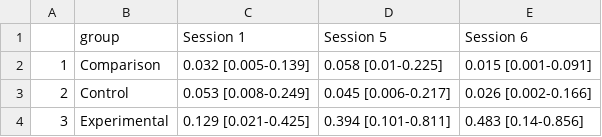
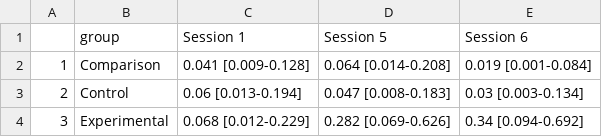
Before and after one commit to kparrish92/grosse_consult, a CSV file: report/param_updated.csv, drawn as a sheet.

```diff
--- a/report/param_updated.csv
+++ b/report/param_updated.csv
@@ -1,4 +1,4 @@
 "","group","Session 1","Session 5","Session 6"
-"1","Comparison","0.032 [0.005-0.139]","0.058 [0.01-0.225]","0.015 [0.001-0.091]"
-"2","Control","0.053 [0.008-0.249]","0.045 [0.006-0.217]","0.026 [0.002-0.166]"
-"3","Experimental","0.129 [0.021-0.425]","0.394 [0.101-0.811]","0.483 [0.14-0.856]"
+"1","Comparison","0.041 [0.009-0.128]","0.064 [0.014-0.208]","0.019 [0.001-0.084]"
+"2","Control","0.06 [0.013-0.194]","0.047 [0.008-0.183]","0.03 [0.003-0.134]"
+"3","Experimental","0.068 [0.012-0.229]","0.282 [0.069-0.626]","0.34 [0.094-0.692]"
```
Also changed, not shown: data/all_sessions.csv, data/ran_eff.csv, 8 other files.
